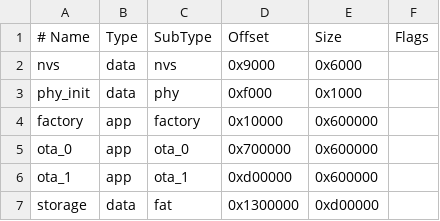
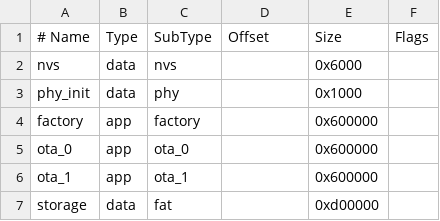
Before and after one commit to ProjectMurzik/xiaoclaw, a CSV file: partitions.csv, drawn as a sheet; the diff names each change by its address in the sheet, - before the commit and + after, or states it on an @@ line.

Commit message:
Update partitions.csv

```diff
--- a/partitions.csv
+++ b/partitions.csv
-D2: 0x9000
+D2: (empty)
-D3: 0xf000
+D3: (empty)
-D4: 0x10000
+D4: (empty)
-D5: 0x700000
+D5: (empty)
-D6: 0xd00000
+D6: (empty)
-D7: 0x1300000
+D7: (empty)
```
